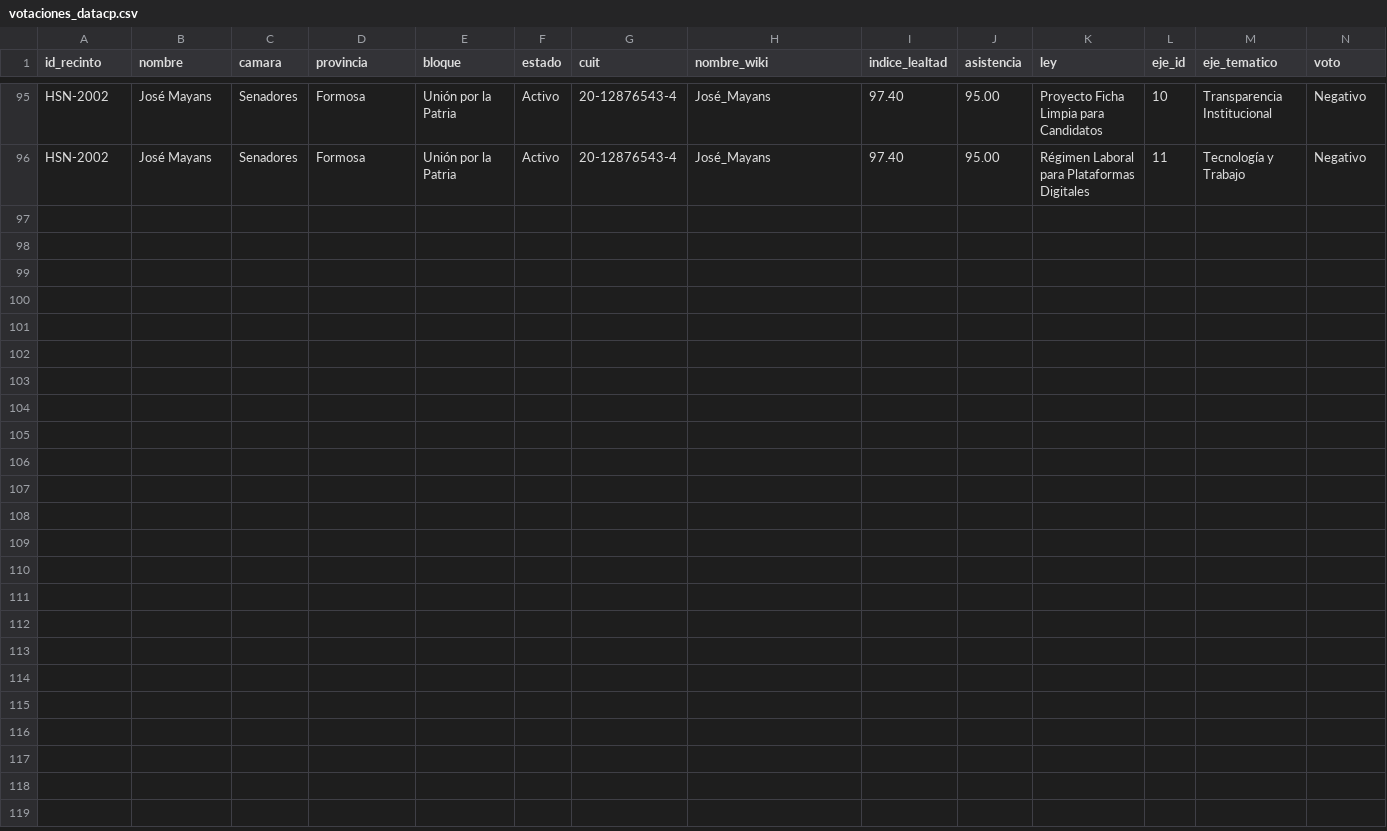
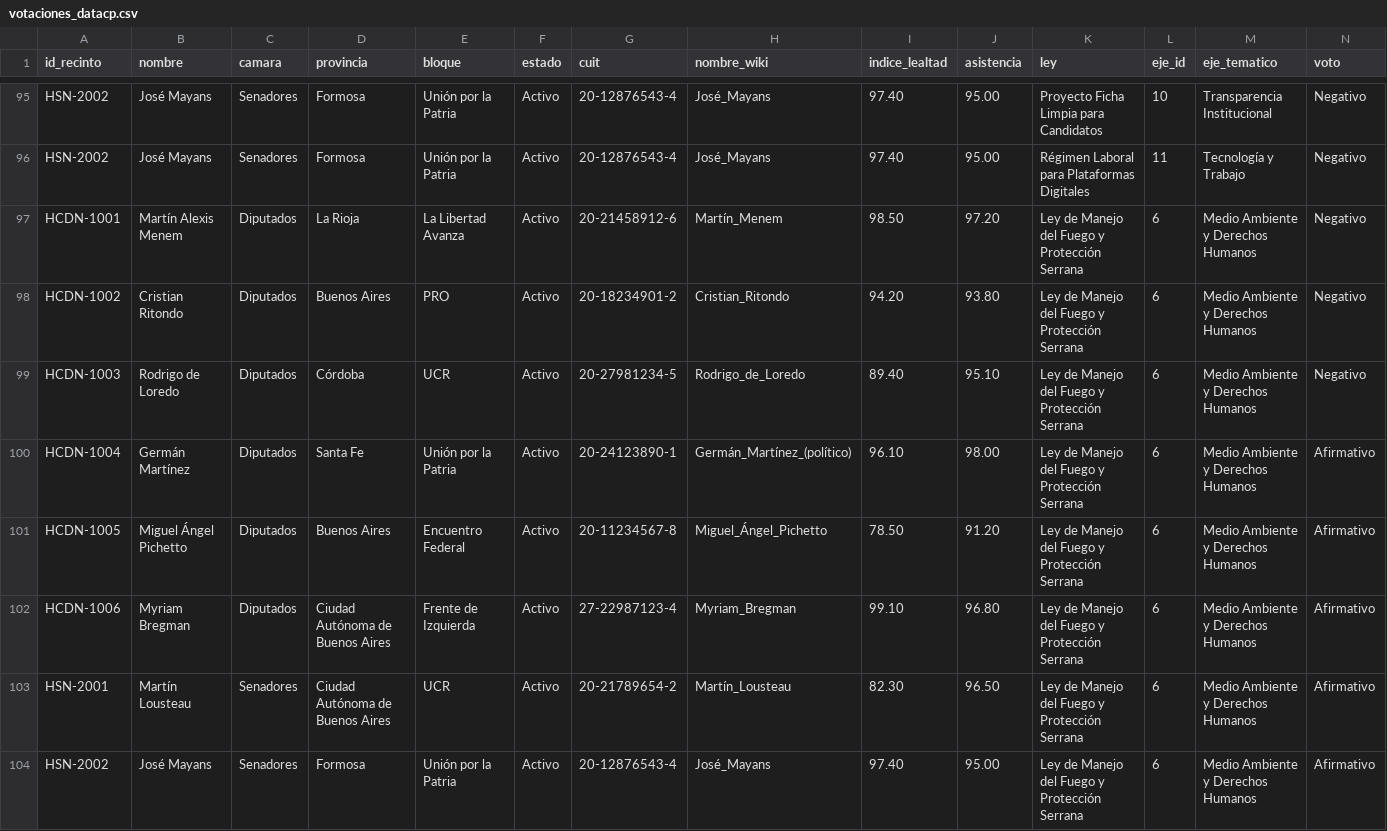
Before and after one commit to Srproxo/dipudata, a CSV file: storage/csv/votaciones_datacp.csv, drawn as a sheet; only a part is shown, gaps mark what is left out; rows hold the shown columns only; the diff names each change by its address in the sheet, - before the commit and + after, or states it on an @@ line.

Commit message:
feat(fase-4): indice de defensa provincial, mapeo de impacto regional y deteccion de disciplina partidaria en perjuicio provincial

```diff
--- a/storage/csv/votaciones_datacp.csv
+++ b/storage/csv/votaciones_datacp.csv
+row 97: HCDN-1001 | Martín Alexis Menem | Diputados | La Rioja | La Libertad Avanza | Activo | 20-21458912-6 | Martín_Menem | 98.50 | 97.20 | Ley de Manejo del Fuego y Protección Serrana | 6 | Medio Ambiente y Derechos Humanos | Negativo
+row 98: HCDN-1002 | Cristian Ritondo | Diputados | Buenos Aires | PRO | Activo | 20-18234901-2 | Cristian_Ritondo | 94.20 | 93.80 | Ley de Manejo del Fuego y Protección Serrana | 6 | Medio Ambiente y Derechos Humanos | Negativo
+row 99: HCDN-1003 | Rodrigo de Loredo | Diputados | Córdoba | UCR | Activo | 20-27981234-5 | Rodrigo_de_Loredo | 89.40 | 95.10 | Ley de Manejo del Fuego y Protección Serrana | 6 | Medio Ambiente y Derechos Humanos | Negativo
+row 100: HCDN-1004 | Germán Martínez | Diputados | Santa Fe | Unión por la Patria | Activo | 20-24123890-1 | Germán_Martínez_(político) | 96.10 | 98.00 | Ley de Manejo del Fuego y Protección Serrana | 6 | Medio Ambiente y Derechos Humanos | Afirmativo
+row 101: HCDN-1005 | Miguel Ángel Pichetto | Diputados | Buenos Aires | Encuentro Federal | Activo | 20-11234567-8 | Miguel_Ángel_Pichetto | 78.50 | 91.20 | Ley de Manejo del Fuego y Protección Serrana | 6 | Medio Ambiente y Derechos Humanos | Afirmativo
+row 102: HCDN-1006 | Myriam Bregman | Diputados | Ciudad Autónoma de Buenos Aires | Frente de Izquierda | Activo | 27-22987123-4 | Myriam_Bregman | 99.10 | 96.80 | Ley de Manejo del Fuego y Protección Serrana | 6 | Medio Ambiente y Derechos Humanos | Afirmativo
+row 103: HSN-2001 | Martín Lousteau | Senadores | Ciudad Autónoma de Buenos Aires | UCR | Activo | 20-21789654-2 | Martín_Lousteau | 82.30 | 96.50 | Ley de Manejo del Fuego y Protección Serrana | 6 | Medio Ambiente y Derechos Humanos | Afirmativo
+row 104: HSN-2002 | José Mayans | Senadores | Formosa | Unión por la Patria | Activo | 20-12876543-4 | José_Mayans | 97.40 | 95.00 | Ley de Manejo del Fuego y Protección Serrana | 6 | Medio Ambiente y Derechos Humanos | Afirmativo
```
Also changed, not shown: 8 other files.
